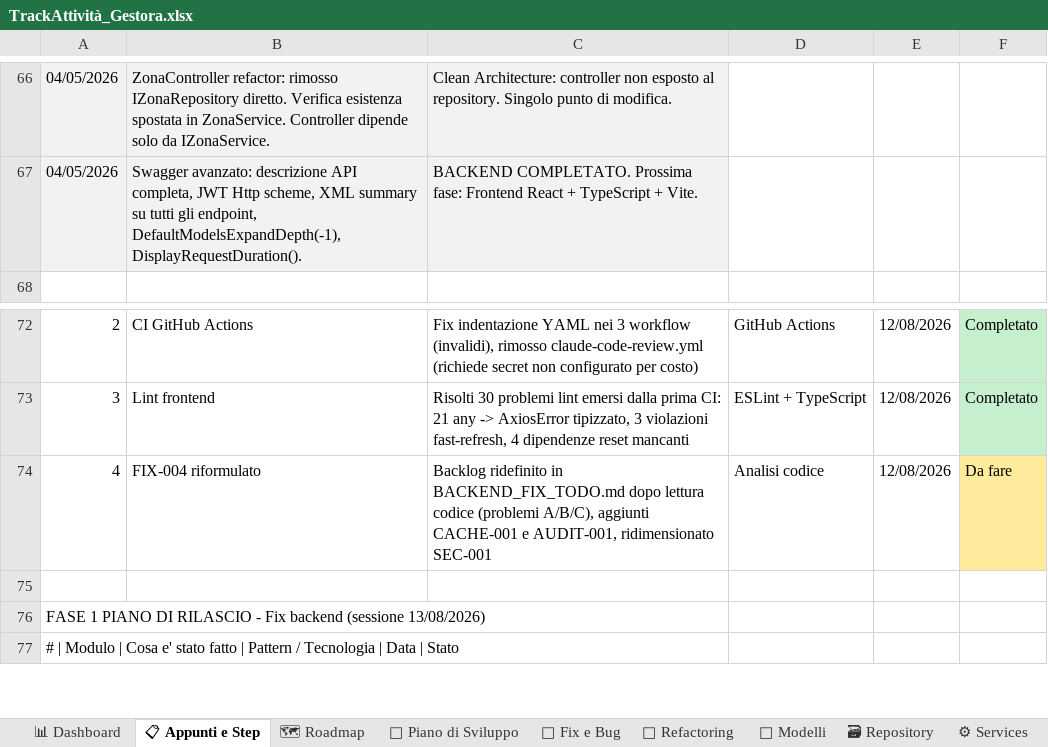
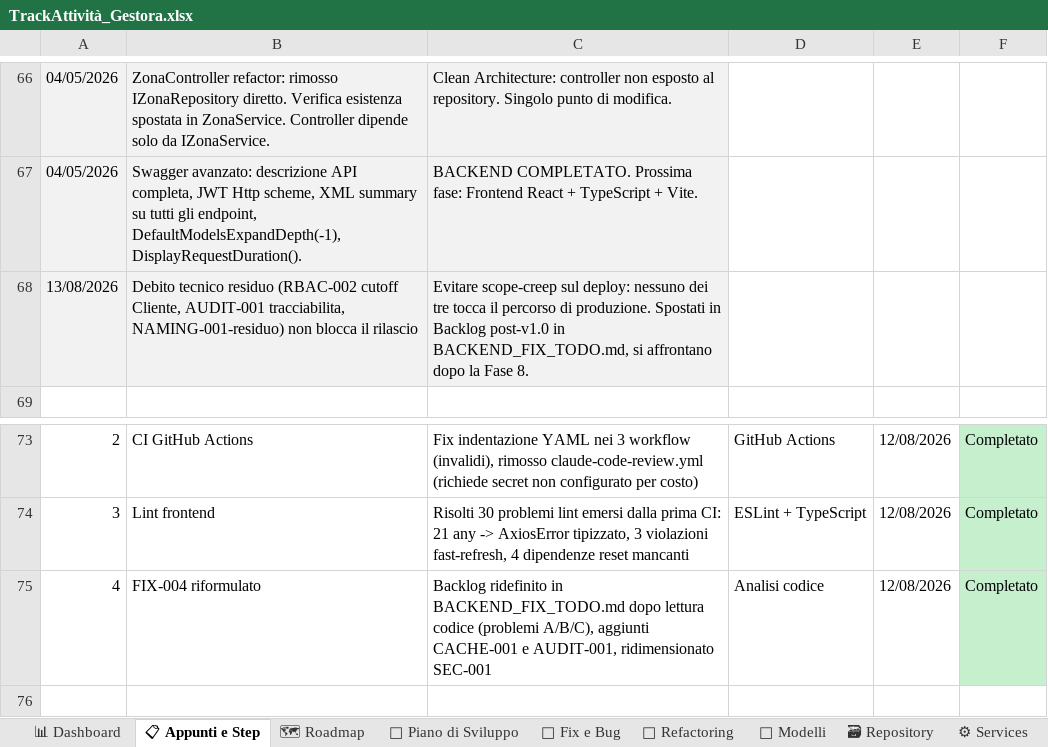
Before and after one commit to iacurtofabio-ui/Gestora-Project, an Excel workbook: TrackAttività_Gestora.xlsx, sheet 📋 Appunti e Step, drawn as a sheet; only a part is shown, gaps mark what is left out; the shorter side is filled out with more unchanged rows; values as stored, in another font and other column widths than the file's, no borders; addresses are those after the commit; the diff names each change by its address in the sheet, - before the commit and + after, or states it on an @@ line.

```diff
--- a/TrackAttività_Gestora.xlsx (sheet 📋 Appunti e Step)
+++ b/TrackAttività_Gestora.xlsx (sheet 📋 Appunti e Step)
+row 68: 13/08/2026 | Debito tecnico residuo (RBAC-002 cutoff Cliente, AUDIT-001 tracciabilita, NAMING-001-residuo) non blocca il rilascio | Evitare scope-creep sul deploy: nessuno dei tre tocca il percorso di produzione. Spostati in Backlog post-v1.0 in BACKEND_FIX_TODO.md, si affrontano dopo la Fase 8.
-F75: Da fare
+F75: Completato
-F75 fill: #FFEB9C
+F75 fill: #C6EFCE
```
Also changed, not shown: 3 other files.
